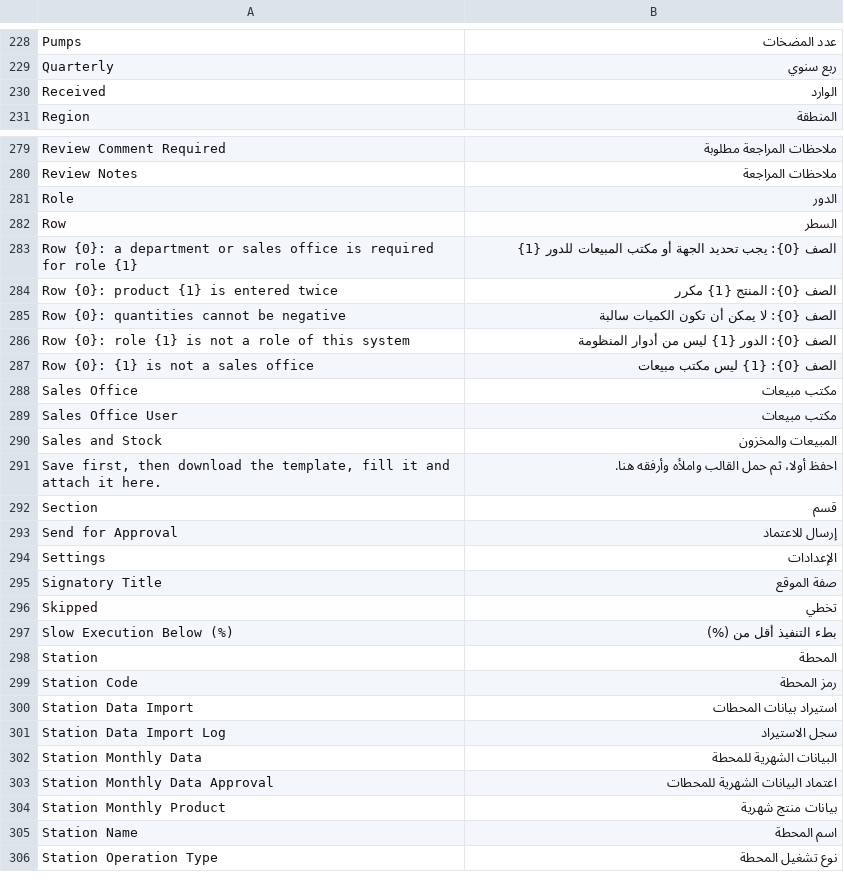
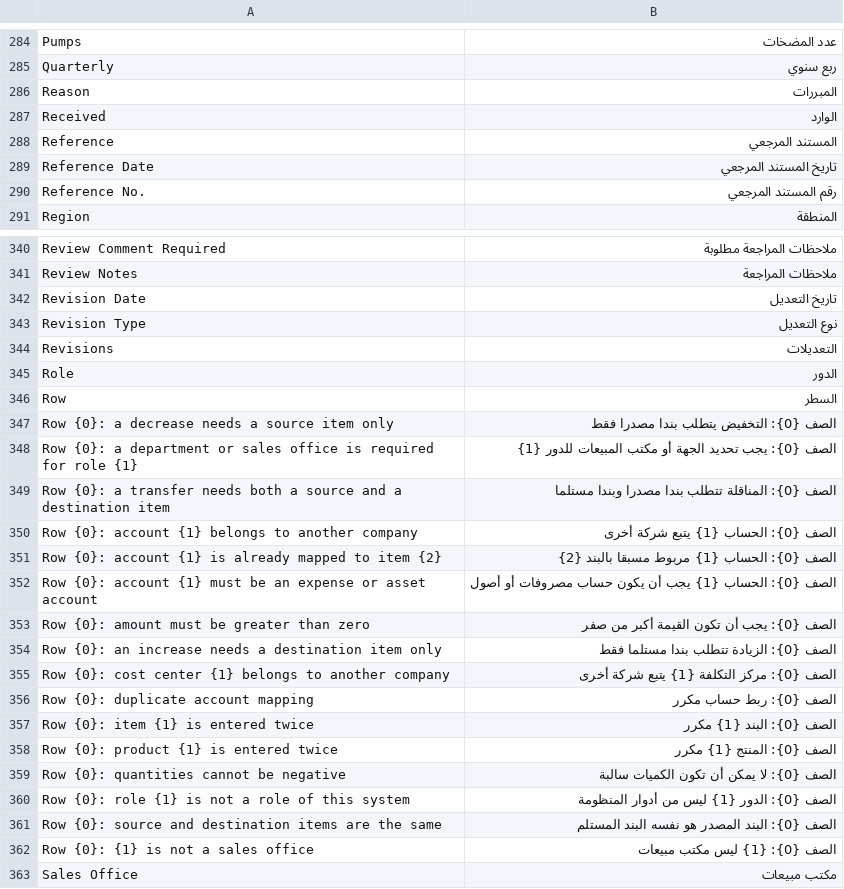
Before and after one commit to Rgoodeffect/IP-M, a CSV file: loc_planning/translations/ar.csv, drawn as a sheet; only a part is shown, gaps mark what is left out; the shorter side is filled out with more unchanged rows; the diff covers the shown part only; the diff names each change by its address in the sheet, - before the commit and + after, or states it on an @@ line.

```diff
--- a/loc_planning/translations/ar.csv
+++ b/loc_planning/translations/ar.csv
+row 286: Reason | المبررات
+row 288: Reference | المستند المرجعي
+row 289: Reference Date | تاريخ المستند المرجعي
+row 290: Reference No. | رقم المستند المرجعي
+row 342: Revision Date | تاريخ التعديل
+row 343: Revision Type | نوع التعديل
+row 344: Revisions | التعديلات
+row 347: Row {0}: a decrease needs a source item only | الصف {0}: التخفيض يتطلب بندا مصدرا فقط
+row 349: Row {0}: a transfer needs both a source and a destination item | الصف {0}: المناقلة تتطلب بندا مصدرا وبندا مستلما
+row 350: Row {0}: account {1} belongs to another company | الصف {0}: الحساب {1} يتبع شركة أخرى
+row 351: Row {0}: account {1} is already mapped to item {2} | الصف {0}: الحساب {1} مربوط مسبقا بالبند {2}
+row 352: Row {0}: account {1} must be an expense or asset account | الصف {0}: الحساب {1} يجب أن يكون حساب مصروفات أو أصول
+row 353: Row {0}: amount must be greater than zero | الصف {0}: يجب أن تكون القيمة أكبر من صفر
+row 354: Row {0}: an increase needs a destination item only | الصف {0}: الزيادة تتطلب بندا مستلما فقط
+row 355: Row {0}: cost center {1} belongs to another company | الصف {0}: مركز التكلفة {1} يتبع شركة أخرى
+row 356: Row {0}: duplicate account mapping | الصف {0}: ربط حساب مكرر
+row 357: Row {0}: item {1} is entered twice | الصف {0}: البند {1} مكرر
+row 361: Row {0}: source and destination items are the same | الصف {0}: البند المصدر هو نفسه البند المستلم
```
Also changed, not shown: 72 added rows elsewhere in this file, dev_tools/manual_ar.csv, 49 other files.
